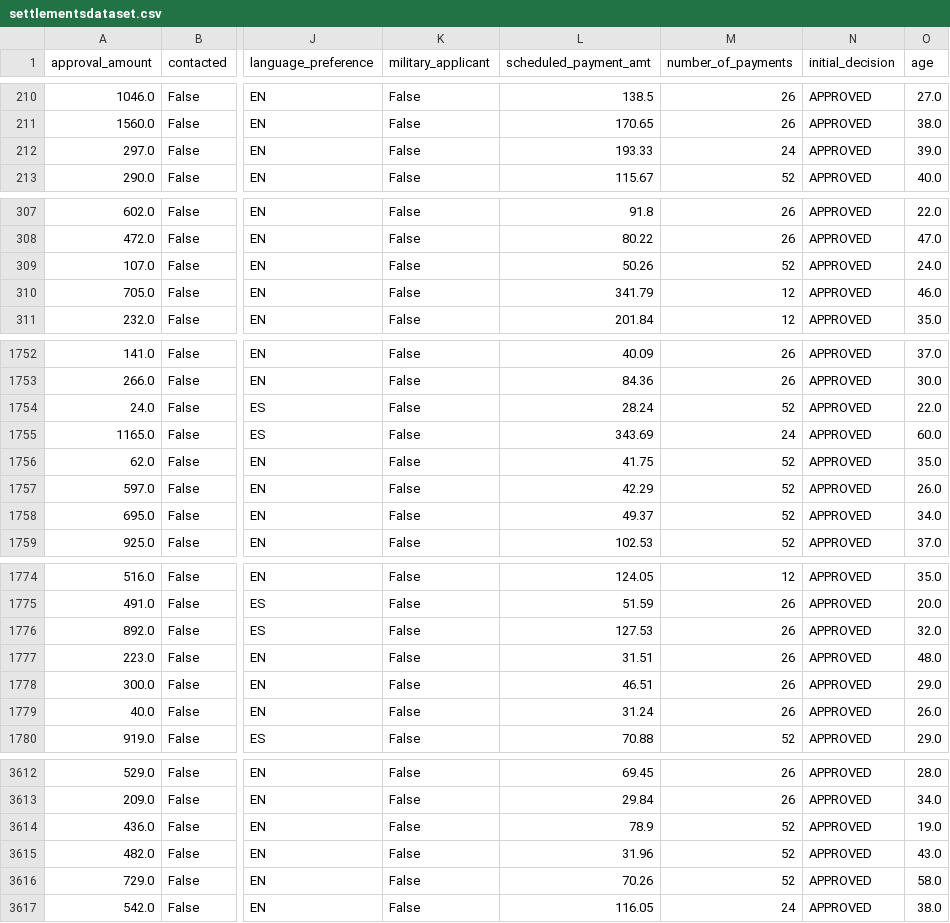
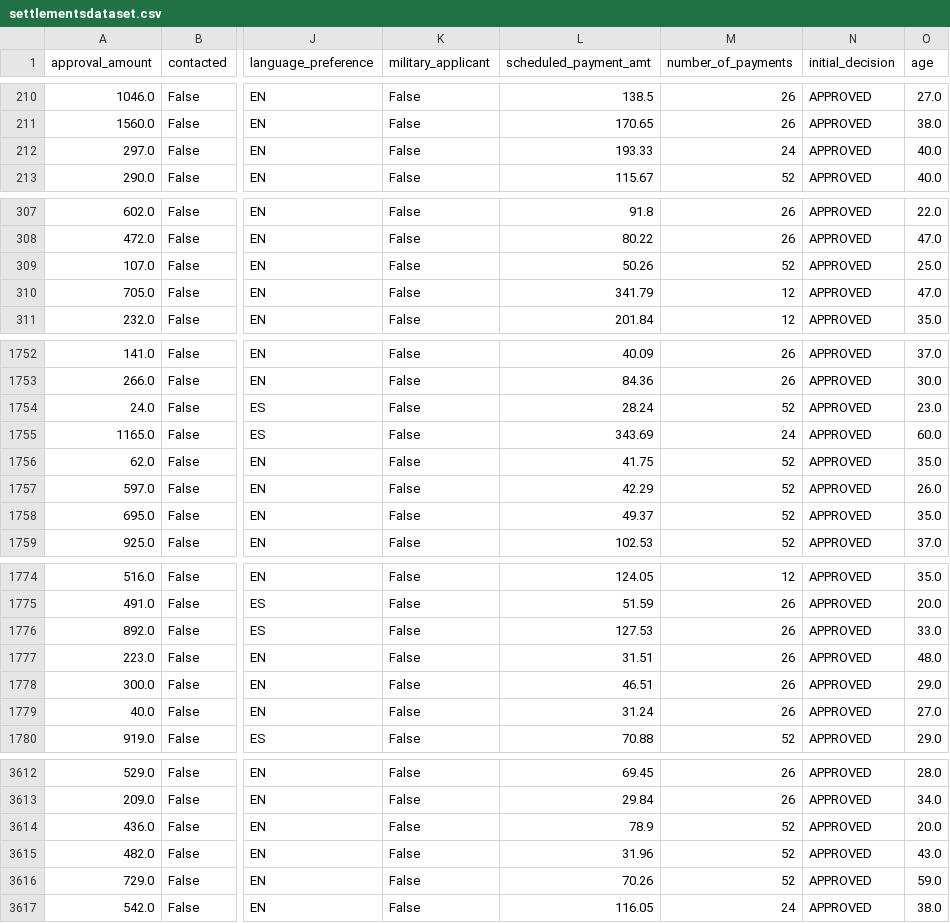
Before and after one commit to Jsf0000/MachineLearningDataScienceCurso, a CSV file: ProyectoFinal/settlementsdataset.csv, drawn as a sheet; only a part is shown, gaps mark what is left out; the diff covers the shown part only; the diff names each change by its address in the sheet, - before the commit and + after, or states it on an @@ line.

```diff
--- a/ProyectoFinal/settlementsdataset.csv
+++ b/ProyectoFinal/settlementsdataset.csv
-O212 (age): 39.0
+O212 (age): 40.0
-O309 (age): 24.0
+O309 (age): 25.0
-O310 (age): 46.0
+O310 (age): 47.0
-O1754 (age): 22.0
+O1754 (age): 23.0
-O1758 (age): 34.0
+O1758 (age): 35.0
-O1776 (age): 32.0
+O1776 (age): 33.0
-O1779 (age): 26.0
+O1779 (age): 27.0
-O3614 (age): 19.0
+O3614 (age): 20.0
-O3616 (age): 58.0
+O3616 (age): 59.0
```
Also changed, not shown: 57 edited cells elsewhere in this file, 1 other file.
